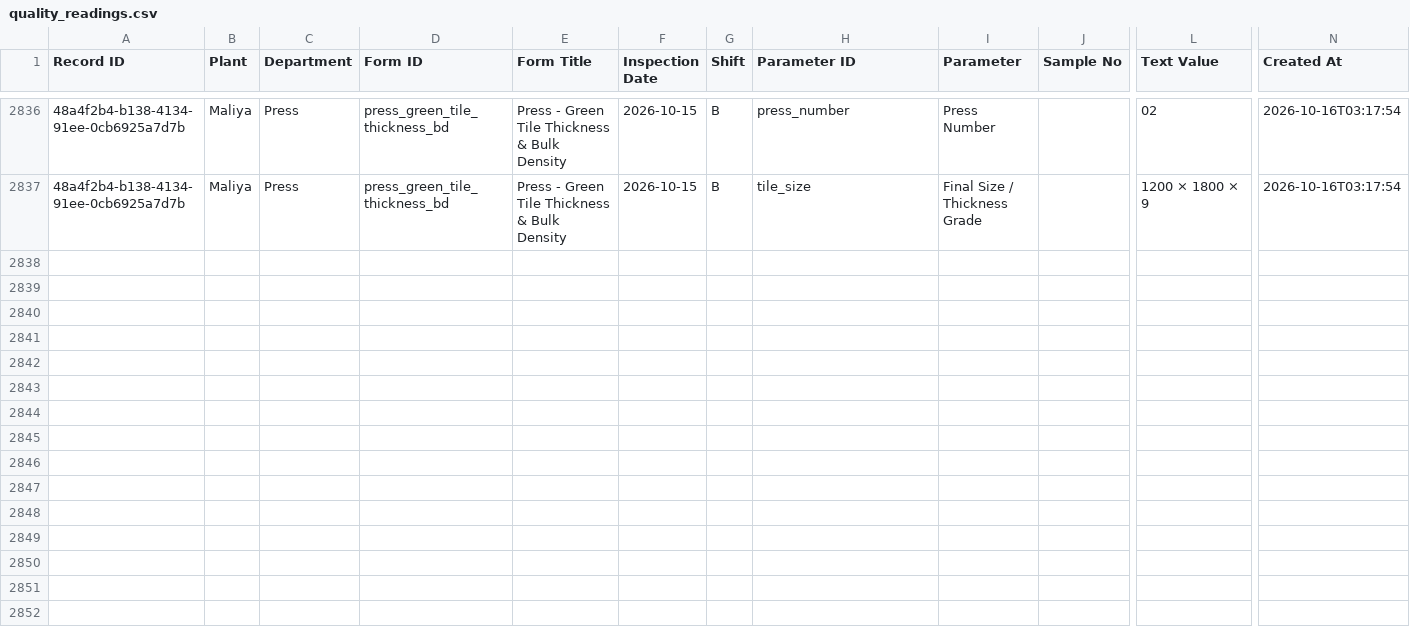
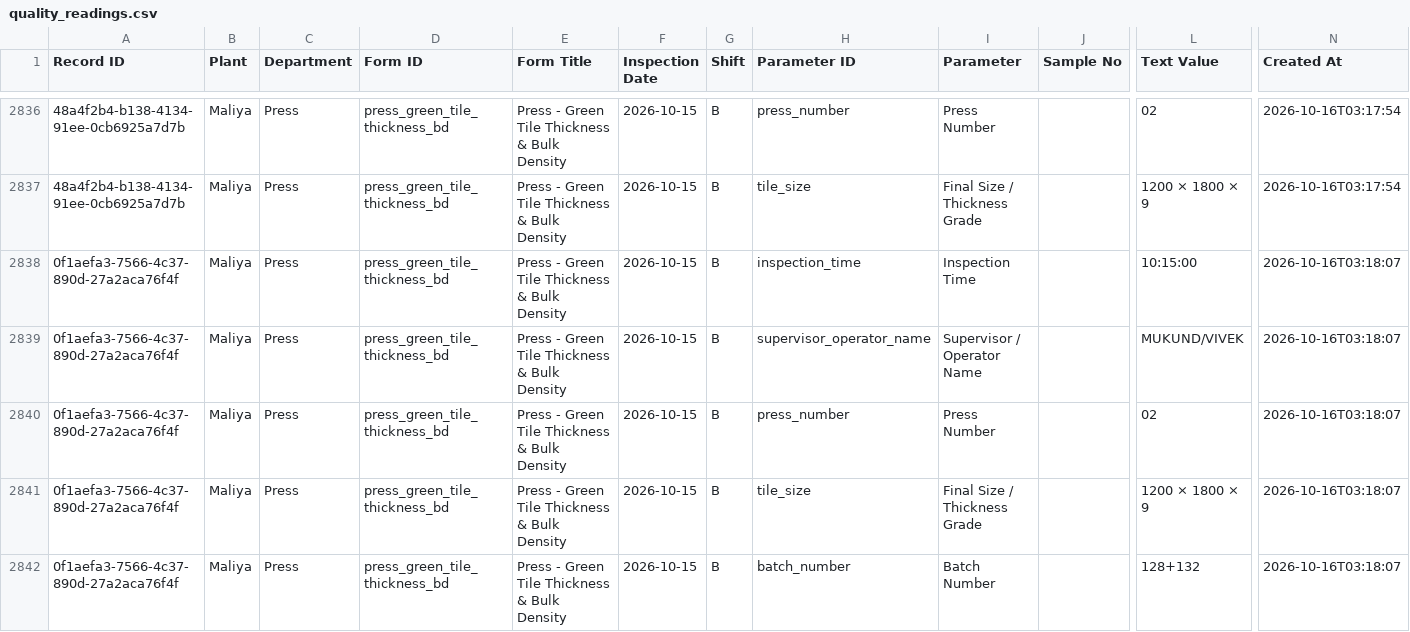
Before and after one commit to data-analyst-simpolo/SPC-Analysis, a CSV file: data/quality_readings.csv, drawn as a sheet; only a part is shown, gaps mark what is left out; rows hold the shown columns only; the diff names each change by its address in the sheet, - before the commit and + after, or states it on an @@ line.

Commit message:
Append SPC inspection

```diff
--- a/data/quality_readings.csv
+++ b/data/quality_readings.csv
+row 2838: 0f1aefa3-7566-4c37-890d-27a2aca76f4f | Maliya | Press | press_green_tile_thickness_bd | Press - Green Tile Thickness & Bulk Density | 2026-10-15 | B | inspection_time | Inspection Time |  | 10:15:00 | 2026-10-16T03:18:07
+row 2839: 0f1aefa3-7566-4c37-890d-27a2aca76f4f | Maliya | Press | press_green_tile_thickness_bd | Press - Green Tile Thickness & Bulk Density | 2026-10-15 | B | supervisor_operator_name | Supervisor / Operator Name |  | MUKUND/VIVEK | 2026-10-16T03:18:07
+row 2840: 0f1aefa3-7566-4c37-890d-27a2aca76f4f | Maliya | Press | press_green_tile_thickness_bd | Press - Green Tile Thickness & Bulk Density | 2026-10-15 | B | press_number | Press Number |  | 02 | 2026-10-16T03:18:07
+row 2841: 0f1aefa3-7566-4c37-890d-27a2aca76f4f | Maliya | Press | press_green_tile_thickness_bd | Press - Green Tile Thickness & Bulk Density | 2026-10-15 | B | tile_size | Final Size / Thickness Grade |  | 1200 × 1800 × 9 | 2026-10-16T03:18:07
+row 2842: 0f1aefa3-7566-4c37-890d-27a2aca76f4f | Maliya | Press | press_green_tile_thickness_bd | Press - Green Tile Thickness & Bulk Density | 2026-10-15 | B | batch_number | Batch Number |  | 128+132 | 2026-10-16T03:18:07
```
